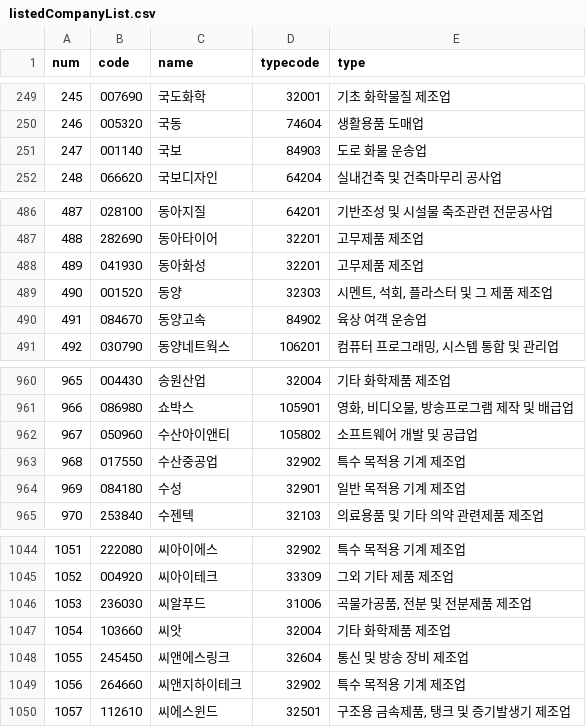
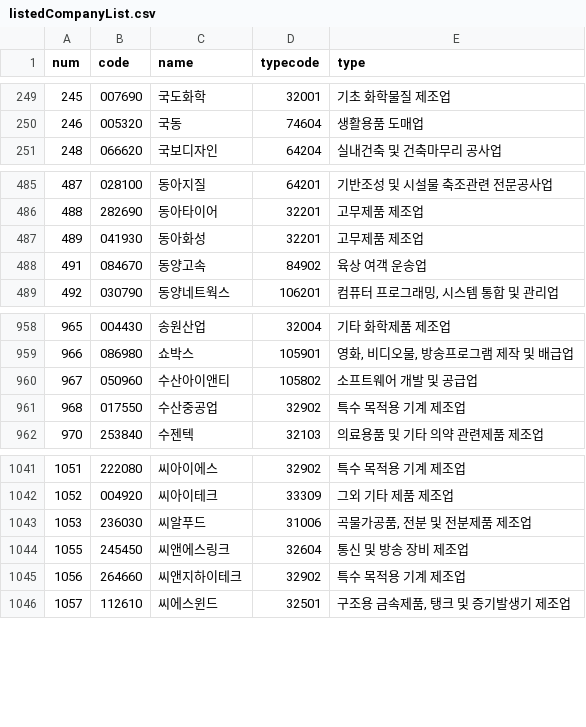
Before and after one commit to taes-k/stock_analysis, a CSV file: crawler/morpheme/listedCompanyList.csv, drawn as a sheet; only a part is shown, gaps mark what is left out.

```diff
--- a/crawler/morpheme/listedCompanyList.csv
+++ b/crawler/morpheme/listedCompanyList.csv
@@ -250,3 +250,2 @@ num,code,name,typecode,type
 246,005320,국동,74604,생활용품 도매업
-247,001140,국보,84903,도로 화물 운송업
 248,066620,국보디자인,64204,실내건축 및 건축마무리 공사업
@@ -488,3 +487,2 @@ num,code,name,typecode,type
 489,041930,동아화성,32201,고무제품 제조업
-490,001520,동양,32303,"시멘트, 석회, 플라스터 및 그 제품 제조업"
 491,084670,동양고속,84902,육상 여객 운송업
@@ -963,3 +961,2 @@ num,code,name,typecode,type
 968,017550,수산중공업,32902,특수 목적용 기계 제조업
-969,084180,수성,32901,일반 목적용 기계 제조업
 970,253840,수젠텍,32103,의료용품 및 기타 의약 관련제품 제조업
@@ -1046,3 +1043,2 @@ num,code,name,typecode,type
 1053,236030,씨알푸드,31006,"곡물가공품, 전분 및 전분제품 제조업"
-1054,103660,씨앗,32004,기타 화학제품 제조업
 1055,245450,씨앤에스링크,32604,통신 및 방송 장비 제조업
```
Also changed, not shown: crawler/morpheme/positiveCompanyDic.csv, 7 other files.
